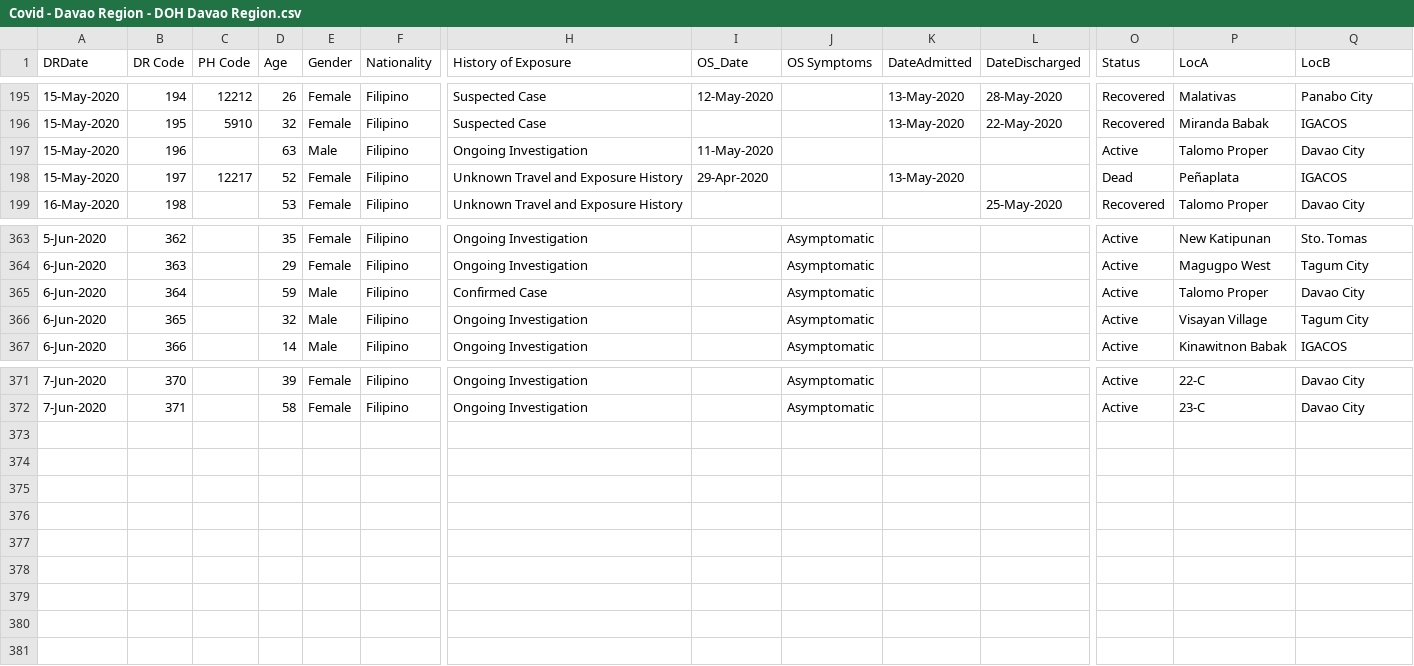
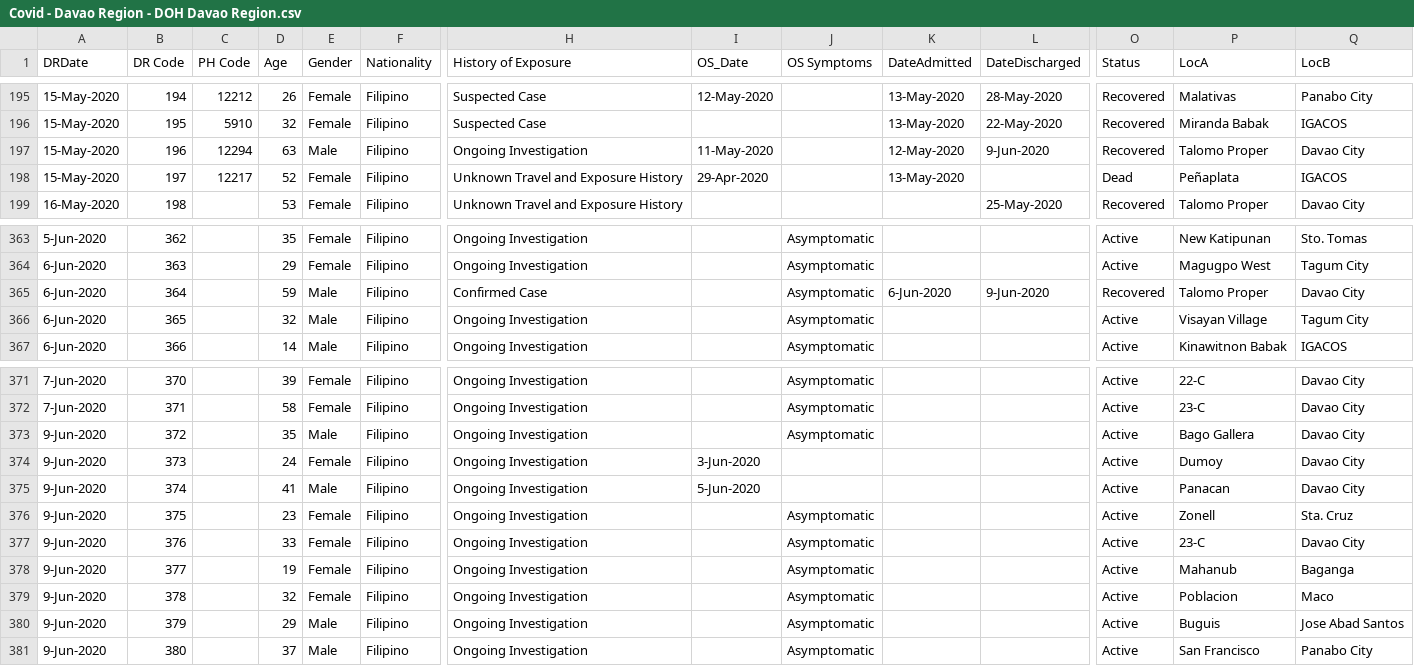
Before and after one commit to djmacao/Covid-19, a CSV file: Covid_Davao_Data/Covid - Davao Region - DOH Davao Region.csv, drawn as a sheet; only a part is shown, gaps mark what is left out; rows hold the shown columns only; the diff names each change by its address in the sheet, - before the commit and + after, or states it on an @@ line.

```diff
--- a/Covid_Davao_Data/Covid - Davao Region - DOH Davao Region.csv
+++ b/Covid_Davao_Data/Covid - Davao Region - DOH Davao Region.csv
-C197 (PH Code): (empty)
+C197 (PH Code): 12294
-K197 (DateAdmitted): (empty)
+K197 (DateAdmitted): 12-May-2020
-L197 (DateDischarged): (empty)
+L197 (DateDischarged): 9-Jun-2020
-O197 (Status): Active
+O197 (Status): Recovered
-K365 (DateAdmitted): (empty)
+K365 (DateAdmitted): 6-Jun-2020
-L365 (DateDischarged): (empty)
+L365 (DateDischarged): 9-Jun-2020
-O365 (Status): Active
+O365 (Status): Recovered
+row 373: 9-Jun-2020 | 372 |  | 35 | Male | Filipino | Ongoing Investigation |  | Asymptomatic |  |  | Active | Bago Gallera | Davao City
+row 374: 9-Jun-2020 | 373 |  | 24 | Female | Filipino | Ongoing Investigation | 3-Jun-2020 |  |  |  | Active | Dumoy | Davao City
+row 375: 9-Jun-2020 | 374 |  | 41 | Male | Filipino | Ongoing Investigation | 5-Jun-2020 |  |  |  | Active | Panacan | Davao City
+row 376: 9-Jun-2020 | 375 |  | 23 | Female | Filipino | Ongoing Investigation |  | Asymptomatic |  |  | Active | Zonell | Sta. Cruz
+row 377: 9-Jun-2020 | 376 |  | 33 | Female | Filipino | Ongoing Investigation |  | Asymptomatic |  |  | Active | 23-C | Davao City
+row 378: 9-Jun-2020 | 377 |  | 19 | Female | Filipino | Ongoing Investigation |  | Asymptomatic |  |  | Active | Mahanub | Baganga
+row 379: 9-Jun-2020 | 378 |  | 32 | Female | Filipino | Ongoing Investigation |  | Asymptomatic |  |  | Active | Poblacion | Maco
+row 380: 9-Jun-2020 | 379 |  | 29 | Male | Filipino | Ongoing Investigation |  | Asymptomatic |  |  | Active | Buguis | Jose Abad Santos
+row 381: 9-Jun-2020 | 380 |  | 37 | Male | Filipino | Ongoing Investigation |  | Asymptomatic |  |  | Active | San Francisco | Panabo City
```
Also changed, not shown: Covid_Davao_Data/covid_dohdr_locations.csv, Covid_Davao_Data/doh_test_daily.csv, 3 other files.
